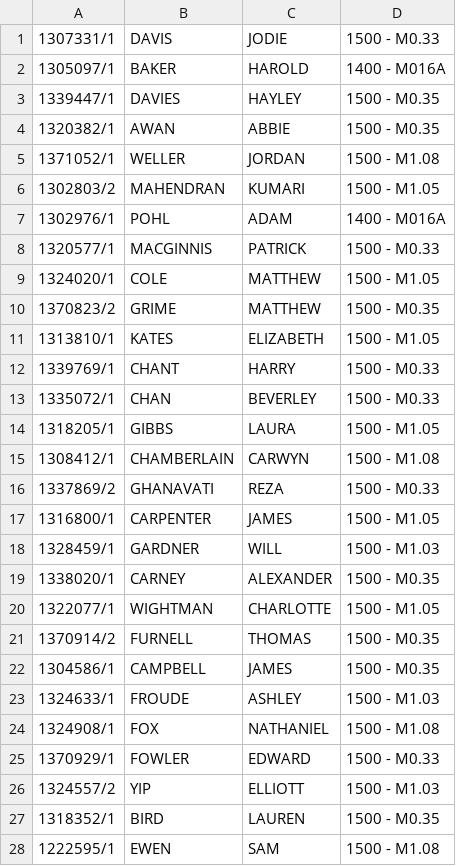
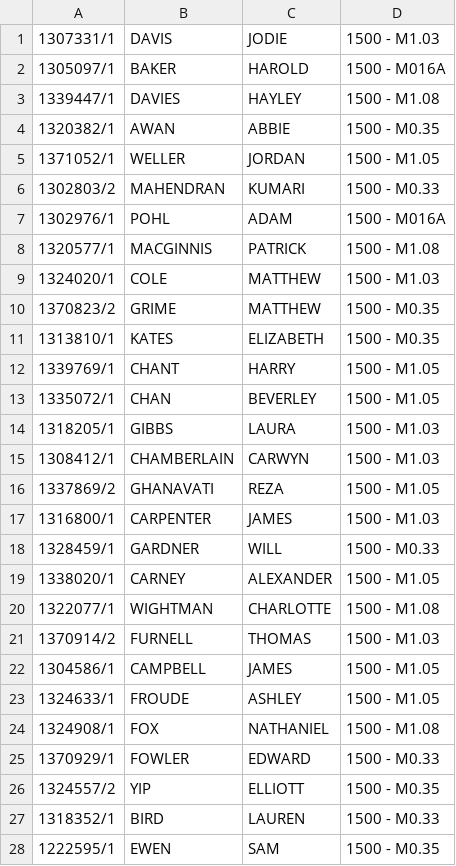
Before and after one commit to drvinceknight/SAS-R, a CSV file: Marking/classtest.csv, drawn as a sheet; only a part is shown; the diff covers the shown part only.

```diff
--- a/Marking/classtest.csv
+++ b/Marking/classtest.csv
@@ -1,28 +1,28 @@
-1307331/1,DAVIS,JODIE,1500 - M0.33
-1305097/1,BAKER,HAROLD,1400 - M016A
-1339447/1,DAVIES,HAYLEY,1500 - M0.35
+1307331/1,DAVIS,JODIE,1500 - M1.03
+1305097/1,BAKER,HAROLD,1500 - M016A
+1339447/1,DAVIES,HAYLEY,1500 - M1.08
 1320382/1,AWAN,ABBIE,1500 - M0.35
-1371052/1,WELLER,JORDAN,1500 - M1.08
-1302803/2,MAHENDRAN,KUMARI,1500 - M1.05
-1302976/1,POHL,ADAM,1400 - M016A
-1320577/1,MACGINNIS,PATRICK,1500 - M0.33
-1324020/1,COLE,MATTHEW,1500 - M1.05
+1371052/1,WELLER,JORDAN,1500 - M1.05
+1302803/2,MAHENDRAN,KUMARI,1500 - M0.33
+1302976/1,POHL,ADAM,1500 - M016A
+1320577/1,MACGINNIS,PATRICK,1500 - M1.08
+1324020/1,COLE,MATTHEW,1500 - M1.03
 1370823/2,GRIME,MATTHEW,1500 - M0.35
-1313810/1,KATES,ELIZABETH,1500 - M1.05
-1339769/1,CHANT,HARRY,1500 - M0.33
-1335072/1,CHAN,BEVERLEY,1500 - M0.33
-1318205/1,GIBBS,LAURA,1500 - M1.05
-1308412/1,CHAMBERLAIN,CARWYN,1500 - M1.08
-1337869/2,GHANAVATI,REZA,1500 - M0.33
-1316800/1,CARPENTER,JAMES,1500 - M1.05
-1328459/1,GARDNER,WILL,1500 - M1.03
-1338020/1,CARNEY,ALEXANDER,1500 - M0.35
-1322077/1,WIGHTMAN,CHARLOTTE,1500 - M1.05
-1370914/2,FURNELL,THOMAS,1500 - M0.35
-1304586/1,CAMPBELL,JAMES,1500 - M0.35
-1324633/1,FROUDE,ASHLEY,1500 - M1.03
+1313810/1,KATES,ELIZABETH,1500 - M0.35
+1339769/1,CHANT,HARRY,1500 - M1.05
+1335072/1,CHAN,BEVERLEY,1500 - M1.05
+1318205/1,GIBBS,LAURA,1500 - M1.03
+1308412/1,CHAMBERLAIN,CARWYN,1500 - M1.03
+1337869/2,GHANAVATI,REZA,1500 - M1.05
+1316800/1,CARPENTER,JAMES,1500 - M1.03
+1328459/1,GARDNER,WILL,1500 - M0.33
+1338020/1,CARNEY,ALEXANDER,1500 - M1.05
+1322077/1,WIGHTMAN,CHARLOTTE,1500 - M1.08
+1370914/2,FURNELL,THOMAS,1500 - M1.03
+1304586/1,CAMPBELL,JAMES,1500 - M1.05
+1324633/1,FROUDE,ASHLEY,1500 - M1.05
 1324908/1,FOX,NATHANIEL,1500 - M1.08
 1370929/1,FOWLER,EDWARD,1500 - M0.33
-1324557/2,YIP,ELLIOTT,1500 - M1.03
-1318352/1,BIRD,LAUREN,1500 - M0.35
-1222595/1,EWEN,SAM,1500 - M1.08
+1324557/2,YIP,ELLIOTT,1500 - M0.35
+1318352/1,BIRD,LAUREN,1500 - M0.33
+1222595/1,EWEN,SAM,1500 - M0.35
```
Also changed, not shown: 1 added row, 1 removed row and 116 edited cells elsewhere in this file, 1 other file.
